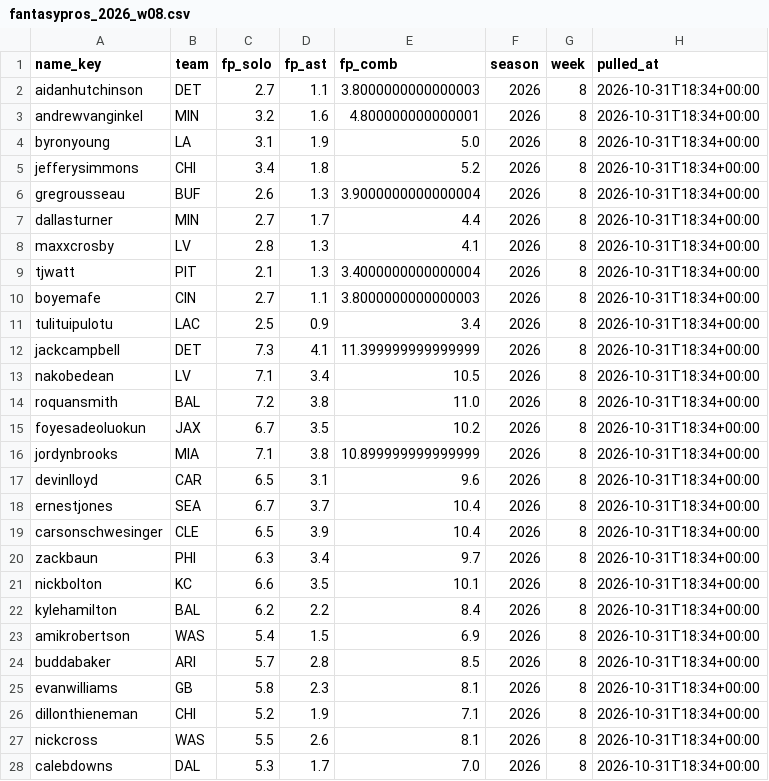
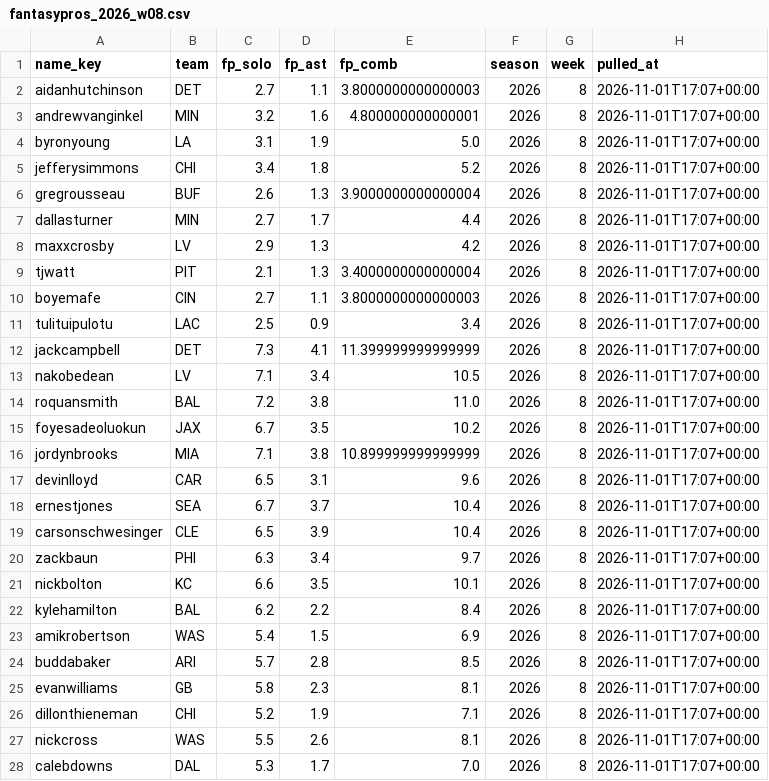
Before and after one commit to EvanDAmours/ArvellsStinkySlammerModel, a CSV file: data/consensus/fantasypros_2026_w08.csv, drawn as a sheet; only a part is shown; the diff covers the shown part only.

```diff
--- a/data/consensus/fantasypros_2026_w08.csv
+++ b/data/consensus/fantasypros_2026_w08.csv
@@ -1,28 +1,28 @@
 name_key,team,fp_solo,fp_ast,fp_comb,season,week,pulled_at
-aidanhutchinson,DET,2.7,1.1,3.8000000000000003,2026,8,2026-10-31T18:34+00:00
-andrewvanginkel,MIN,3.2,1.6,4.800000000000001,2026,8,2026-10-31T18:34+00:00
-byronyoung,LA,3.1,1.9,5.0,2026,8,2026-10-31T18:34+00:00
-jefferysimmons,CHI,3.4,1.8,5.2,2026,8,2026-10-31T18:34+00:00
-gregrousseau,BUF,2.6,1.3,3.9000000000000004,2026,8,2026-10-31T18:34+00:00
-dallasturner,MIN,2.7,1.7,4.4,2026,8,2026-10-31T18:34+00:00
-maxxcrosby,LV,2.8,1.3,4.1,2026,8,2026-10-31T18:34+00:00
-tjwatt,PIT,2.1,1.3,3.4000000000000004,2026,8,2026-10-31T18:34+00:00
-boyemafe,CIN,2.7,1.1,3.8000000000000003,2026,8,2026-10-31T18:34+00:00
-tulituipulotu,LAC,2.5,0.9,3.4,2026,8,2026-10-31T18:34+00:00
-jackcampbell,DET,7.3,4.1,11.399999999999999,2026,8,2026-10-31T18:34+00:00
-nakobedean,LV,7.1,3.4,10.5,2026,8,2026-10-31T18:34+00:00
-roquansmith,BAL,7.2,3.8,11.0,2026,8,2026-10-31T18:34+00:00
-foyesadeoluokun,JAX,6.7,3.5,10.2,2026,8,2026-10-31T18:34+00:00
-jordynbrooks,MIA,7.1,3.8,10.899999999999999,2026,8,2026-10-31T18:34+00:00
-devinlloyd,CAR,6.5,3.1,9.6,2026,8,2026-10-31T18:34+00:00
-ernestjones,SEA,6.7,3.7,10.4,2026,8,2026-10-31T18:34+00:00
-carsonschwesinger,CLE,6.5,3.9,10.4,2026,8,2026-10-31T18:34+00:00
-zackbaun,PHI,6.3,3.4,9.7,2026,8,2026-10-31T18:34+00:00
-nickbolton,KC,6.6,3.5,10.1,2026,8,2026-10-31T18:34+00:00
-kylehamilton,BAL,6.2,2.2,8.4,2026,8,2026-10-31T18:34+00:00
-amikrobertson,WAS,5.4,1.5,6.9,2026,8,2026-10-31T18:34+00:00
-buddabaker,ARI,5.7,2.8,8.5,2026,8,2026-10-31T18:34+00:00
-evanwilliams,GB,5.8,2.3,8.1,2026,8,2026-10-31T18:34+00:00
-dillonthieneman,CHI,5.2,1.9,7.1,2026,8,2026-10-31T18:34+00:00
-nickcross,WAS,5.5,2.6,8.1,2026,8,2026-10-31T18:34+00:00
-calebdowns,DAL,5.3,1.7,7.0,2026,8,2026-10-31T18:34+00:00
+aidanhutchinson,DET,2.7,1.1,3.8000000000000003,2026,8,2026-11-01T17:07+00:00
+andrewvanginkel,MIN,3.2,1.6,4.800000000000001,2026,8,2026-11-01T17:07+00:00
+byronyoung,LA,3.1,1.9,5.0,2026,8,2026-11-01T17:07+00:00
+jefferysimmons,CHI,3.4,1.8,5.2,2026,8,2026-11-01T17:07+00:00
+gregrousseau,BUF,2.6,1.3,3.9000000000000004,2026,8,2026-11-01T17:07+00:00
+dallasturner,MIN,2.7,1.7,4.4,2026,8,2026-11-01T17:07+00:00
+maxxcrosby,LV,2.9,1.3,4.2,2026,8,2026-11-01T17:07+00:00
+tjwatt,PIT,2.1,1.3,3.4000000000000004,2026,8,2026-11-01T17:07+00:00
+boyemafe,CIN,2.7,1.1,3.8000000000000003,2026,8,2026-11-01T17:07+00:00
+tulituipulotu,LAC,2.5,0.9,3.4,2026,8,2026-11-01T17:07+00:00
+jackcampbell,DET,7.3,4.1,11.399999999999999,2026,8,2026-11-01T17:07+00:00
+nakobedean,LV,7.1,3.4,10.5,2026,8,2026-11-01T17:07+00:00
+roquansmith,BAL,7.2,3.8,11.0,2026,8,2026-11-01T17:07+00:00
+foyesadeoluokun,JAX,6.7,3.5,10.2,2026,8,2026-11-01T17:07+00:00
+jordynbrooks,MIA,7.1,3.8,10.899999999999999,2026,8,2026-11-01T17:07+00:00
+devinlloyd,CAR,6.5,3.1,9.6,2026,8,2026-11-01T17:07+00:00
+ernestjones,SEA,6.7,3.7,10.4,2026,8,2026-11-01T17:07+00:00
+carsonschwesinger,CLE,6.5,3.9,10.4,2026,8,2026-11-01T17:07+00:00
+zackbaun,PHI,6.3,3.4,9.7,2026,8,2026-11-01T17:07+00:00
+nickbolton,KC,6.6,3.5,10.1,2026,8,2026-11-01T17:07+00:00
+kylehamilton,BAL,6.2,2.2,8.4,2026,8,2026-11-01T17:07+00:00
+amikrobertson,WAS,5.4,1.5,6.9,2026,8,2026-11-01T17:07+00:00
+buddabaker,ARI,5.7,2.8,8.5,2026,8,2026-11-01T17:07+00:00
+evanwilliams,GB,5.8,2.3,8.1,2026,8,2026-11-01T17:07+00:00
+dillonthieneman,CHI,5.2,1.9,7.1,2026,8,2026-11-01T17:07+00:00
+nickcross,WAS,5.5,2.6,8.1,2026,8,2026-11-01T17:07+00:00
+calebdowns,DAL,5.3,1.7,7.0,2026,8,2026-11-01T17:07+00:00
```
Also changed, not shown: 3 edited cells elsewhere in this file, data/cache/projections.csv, 7 other files.
